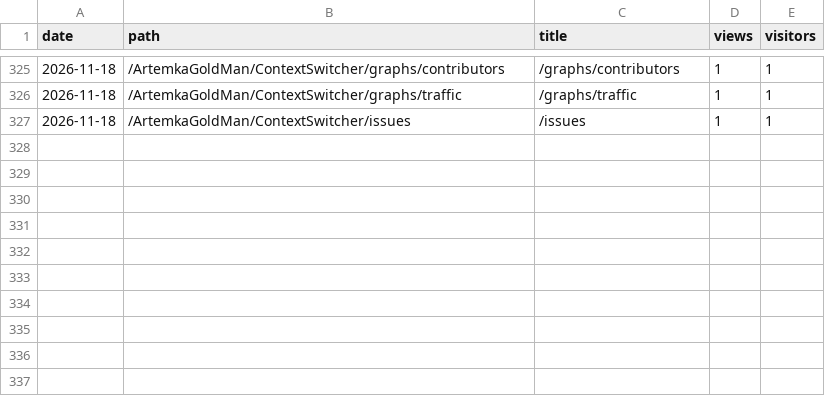
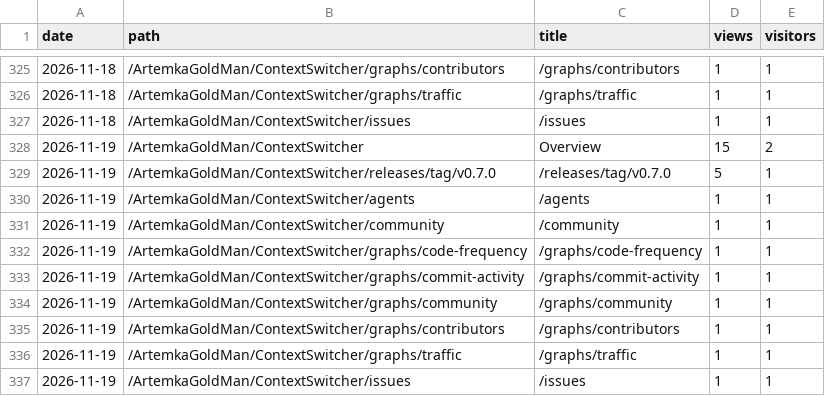
Before and after one commit to ArtemkaGoldMan/ContextSwitcher, a CSV file: paths.csv, drawn as a sheet; only a part is shown, gaps mark what is left out.

```diff
--- a/paths.csv
+++ b/paths.csv
@@ -327 +327,11 @@ date,path,title,views,visitors
 2026-11-18,/ArtemkaGoldMan/ContextSwitcher/issues,/issues,1,1
+2026-11-19,/ArtemkaGoldMan/ContextSwitcher,Overview,15,2
+2026-11-19,/ArtemkaGoldMan/ContextSwitcher/releases/tag/v0.7.0,/releases/tag/v0.7.0,5,1
+2026-11-19,/ArtemkaGoldMan/ContextSwitcher/agents,/agents,1,1
+2026-11-19,/ArtemkaGoldMan/ContextSwitcher/community,/community,1,1
+2026-11-19,/ArtemkaGoldMan/ContextSwitcher/graphs/code-frequency,/graphs/code-frequency,1,1
+2026-11-19,/ArtemkaGoldMan/ContextSwitcher/graphs/commit-activity,/graphs/commit-activity,1,1
+2026-11-19,/ArtemkaGoldMan/ContextSwitcher/graphs/community,/graphs/community,1,1
+2026-11-19,/ArtemkaGoldMan/ContextSwitcher/graphs/contributors,/graphs/contributors,1,1
+2026-11-19,/ArtemkaGoldMan/ContextSwitcher/graphs/traffic,/graphs/traffic,1,1
+2026-11-19,/ArtemkaGoldMan/ContextSwitcher/issues,/issues,1,1
```
Also changed, not shown: clones.csv, downloads.csv, 4 other files.
